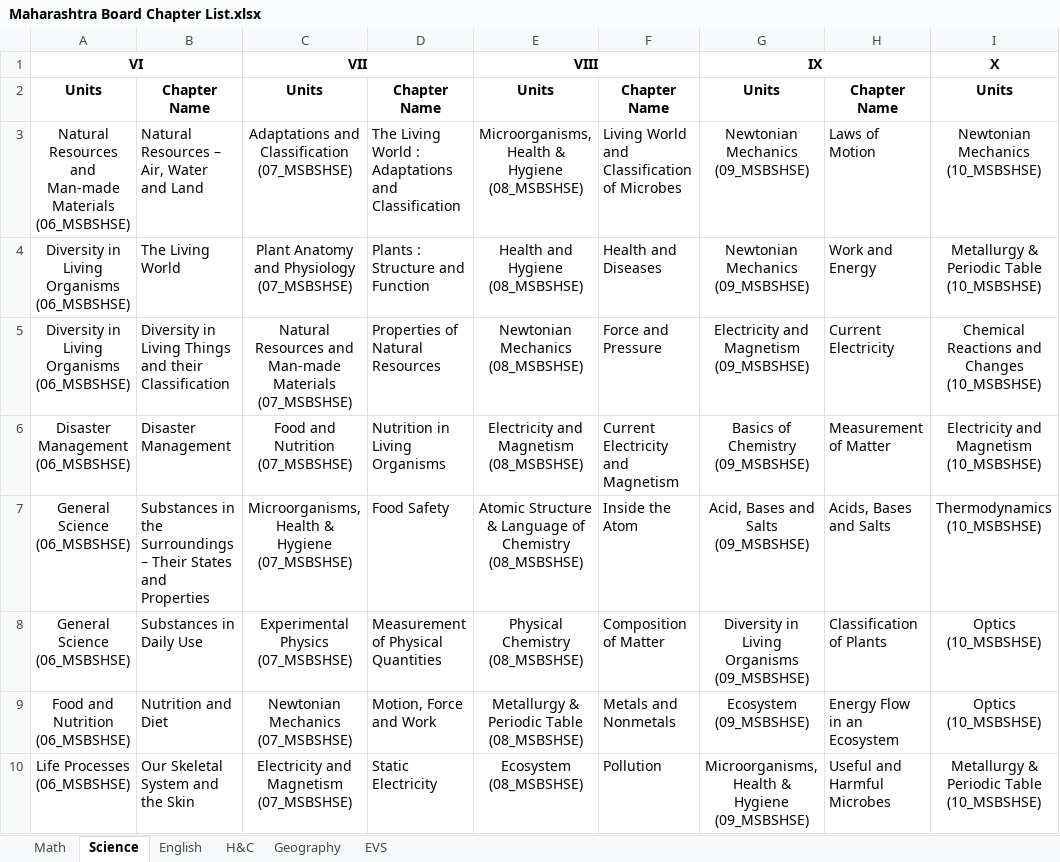
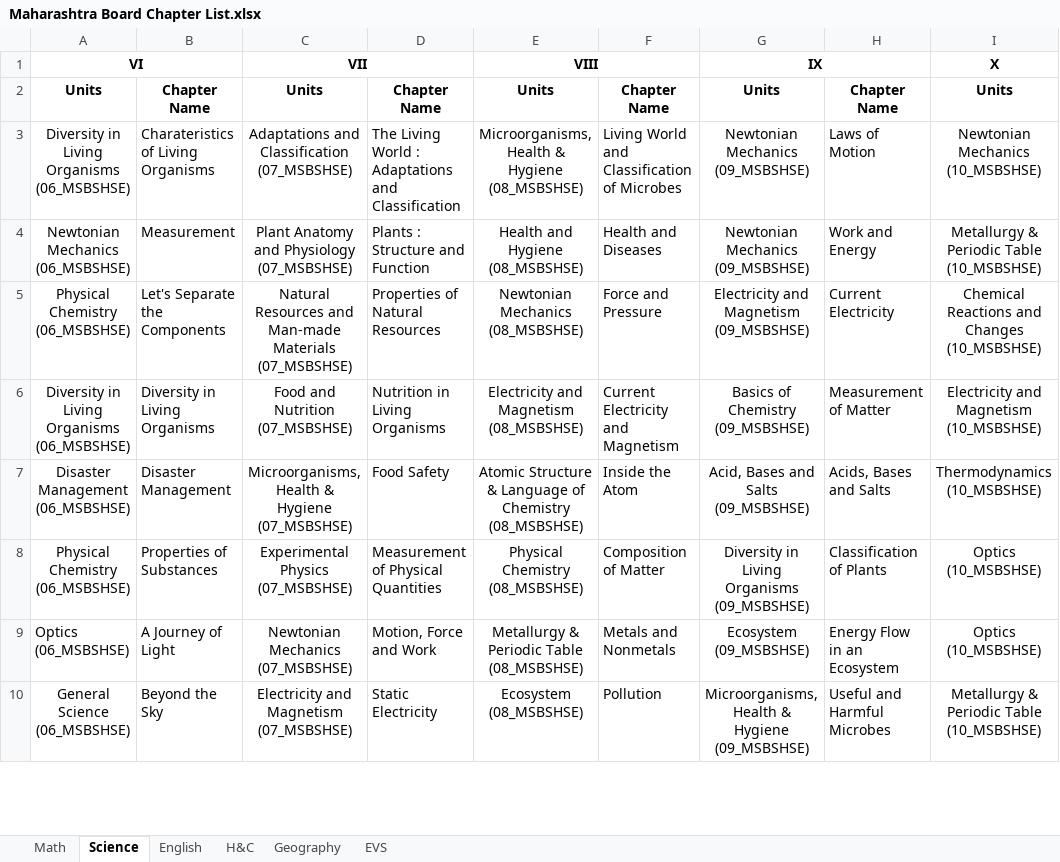
Before and after one commit to mohithmohan07/ProjectAegis, an Excel workbook: backend/data/syllabus/Maharashtra Board Chapter List.xlsx, sheet Science, drawn as a sheet; only a part is shown; values as stored, in another font and other column widths than the file's, no borders; charts and pictures not drawn; the diff covers the shown part only; the diff names each change by its address in the sheet, - before the commit and + after, or states it on an @@ line.

```diff
--- a/backend/data/syllabus/Maharashtra Board Chapter List.xlsx (sheet Science)
+++ b/backend/data/syllabus/Maharashtra Board Chapter List.xlsx (sheet Science)
-A3: Natural Resources and Man-made Materials (06_MSBSHSE)
+A3: Diversity in Living Organisms (06_MSBSHSE)
-B3: Natural Resources – Air, Water and Land
+B3: Charateristics of Living Organisms
-A4: Diversity in Living Organisms (06_MSBSHSE)
+A4: Newtonian Mechanics (06_MSBSHSE)
-B4: The Living World
+B4: Measurement
-A5: Diversity in Living Organisms (06_MSBSHSE)
+A5: Physical Chemistry (06_MSBSHSE)
-B5: Diversity in Living Things and their Classification
+B5: Let's Separate the Components
-A6: Disaster Management (06_MSBSHSE)
+A6: Diversity in Living Organisms (06_MSBSHSE)
-B6: Disaster Management
+B6: Diversity in Living Organisms
-A7: General Science (06_MSBSHSE)
+A7: Disaster Management (06_MSBSHSE)
-B7: Substances in the Surroundings – Their States and Properties
+B7: Disaster Management
-A8: General Science (06_MSBSHSE)
+A8: Physical Chemistry (06_MSBSHSE)
-B8: Substances in Daily Use
+B8: Properties of Substances
-A9: Food and Nutrition (06_MSBSHSE)
+A9: Optics (06_MSBSHSE)
-A9 alignment: center
+A9 alignment: left
-B9: Nutrition and Diet
+B9: A Journey of Light
-A10: Life Processes (06_MSBSHSE)
+A10: General Science (06_MSBSHSE)
-B10: Our Skeletal System and the Skin
+B10: Beyond the Sky
```
Also changed, not shown: 14 edited cells elsewhere in this sheet, sheet English, sheet Math, backend/data/syllabus/English Language Units and Chapters.xlsx, backend/data/syllabus/Kstate Syllabus Grade 6-10.xlsx, 4 other files.
